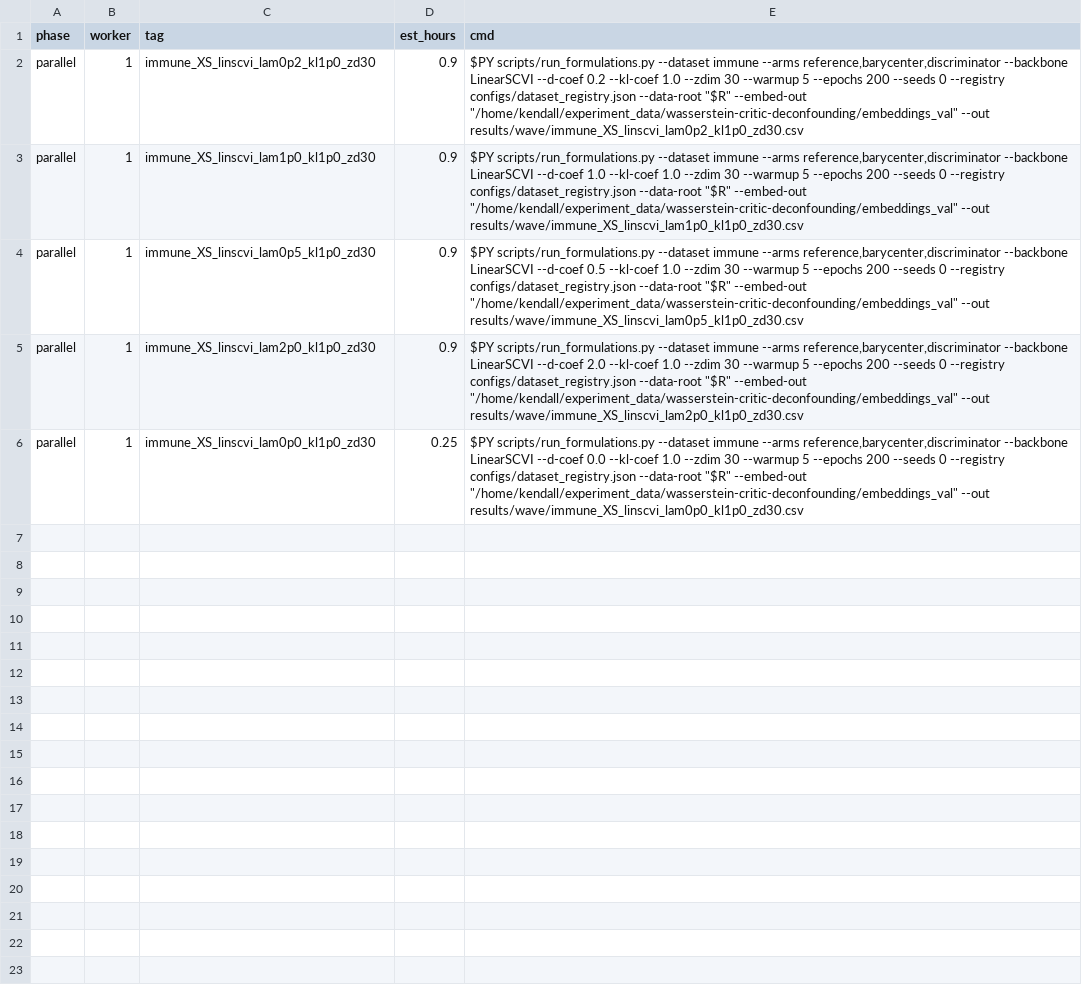
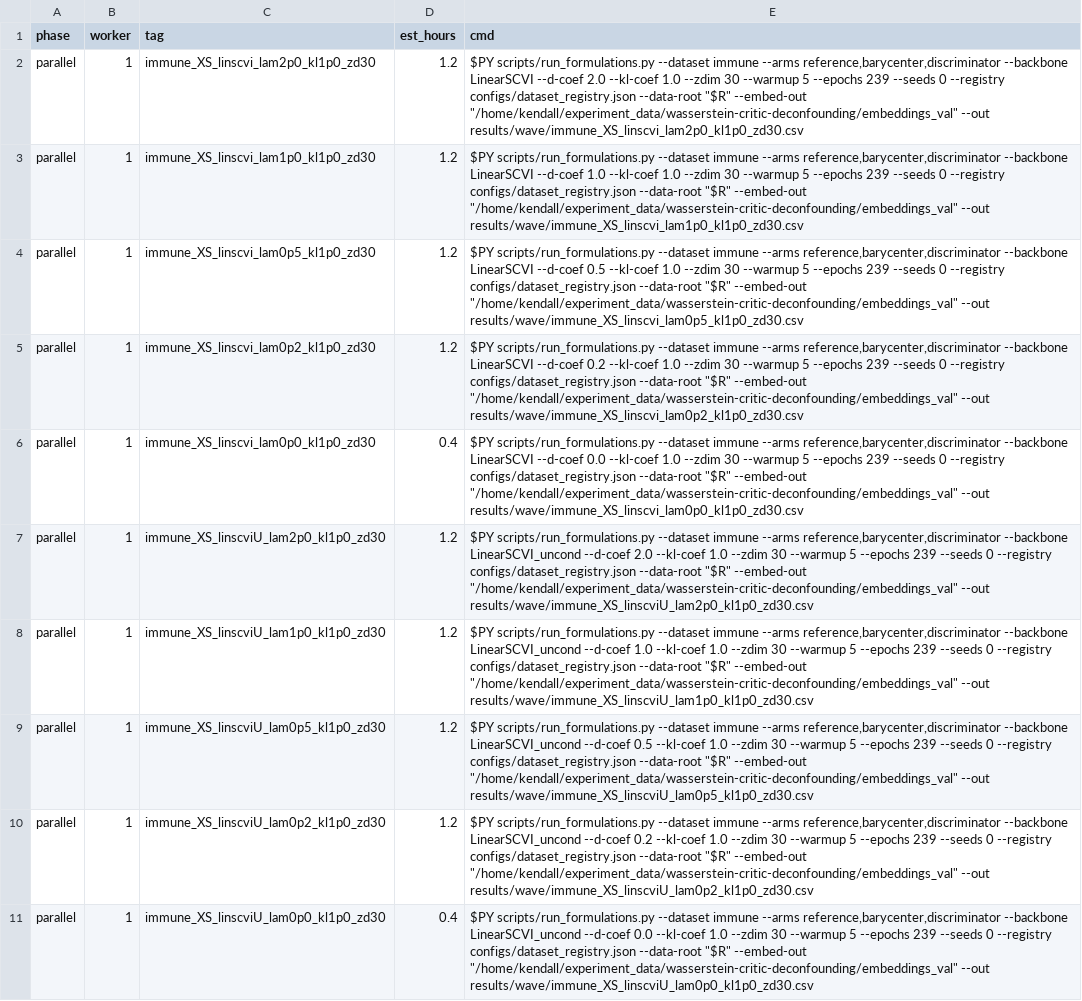
Before and after one commit to kreid415/wasserstein-critic-deconfounding, a TSV file: scripts/val_scvi_sweep_manifest.tsv, drawn as a sheet; the diff names each change by its address in the sheet, - before the commit and + after, or states it on an @@ line.

Commit message:
fix(scvi): correct loss reduction; scVI reproduction gate PASSES; add uncond ablation
ROOT CAUSE of the reproduction failure (our lambda=0 LinearSCVI scored scIB 0.46 vs scVI 0.54,
biology far under): the harness loss mean_{N,G}(recon) + kl_coef*mean_N(kl) averages
reconstruction over BOTH genes and cells but KL over cells only, so reconstruction is
under-weighted by a factor of G(~2000) relative to KL vs scVI, over-regularizing the latent
(z std 0.67 vs scVI 0.81, ARI 0.52 vs 0.745). scVI minimizes mean_N(recon_SUM + beta*kl_z_SUM
+ kl_l_SUM), beta=kl_weight.

FIX: training_profile gains loss_reduction="sum" -> _train_batch uses mean_N(recon.sum(1) +
kl_coef*kl_z) for LinearSCVI ONLY (native backbones keep the mean form, byte-identical, 72
tests pass). Reverted the earlier kl_z/G rescaling in scvi_backbone (it fought the same bug
from the wrong side). Also fixed (all profile-gated): early_stopping forced off (scVI runs
the full budget), posterior-MEAN latent for embeddings (give_mean=True), and scVI's UNIFORM
minibatch shuffle when no live critic needs the stratified GP path.

RESULT: lambda=0 LinearSCVI now scores scIB 0.525 +/- 0.001 vs scVI 0.537 -- gap 0.012, within
~2 seed-SD. The training-level reproduction gate PASSES; the generative equivalence gate still
PASSES bit-identically. Diagnostic that isolated it: scoring scVI's OWN trained immune latent
through our full_metric_suite reproduced 0.538 exactly, proving the harness faithful and the
deficiency purely in our training.

Adds LinearSCVI_uncond (decoder gets no batch one-hot) as a DELIBERATE ablation -- not faithful
scVI, but isolates the adversary as the sole integrator.

NOTE: the training.py hooks that read loss_reduction/early_stopping/uniform/mean-latent are held
back (that file carries unrelated parked scCRAFT exploration; committed once separable). OPEN:
under sum-reduction loss_vae is ~G x larger, so the sweep lambda grid must be rescaled or the
adversary is near-inert on this backbone -- being measured before the sweep runs.

```diff
--- a/scripts/val_scvi_sweep_manifest.tsv
+++ b/scripts/val_scvi_sweep_manifest.tsv
-C2 (tag): immune_XS_linscvi_lam0p2_kl1p0_zd30
+C2 (tag): immune_XS_linscvi_lam2p0_kl1p0_zd30
-D2:D5 (est_hours): 0.9
+D2:D5 (est_hours): 1.2
-E2 (cmd): …LinearSCVI --d-coef 0.2 --kl-coef 1.0 --zdim 30 --warmup 5 --epochs 200 --seeds 0 --registry configs/dataset_registry.json --data-root "$R" --embed-out "/home/kendall/experiment_data/wasserstein-critic-deconfounding/embeddings_val" --out results/wave/immune_XS_linscvi_lam0p2_kl1p0_zd30.csv
+E2 (cmd): …LinearSCVI --d-coef 2.0 --kl-coef 1.0 --zdim 30 --warmup 5 --epochs 239 --seeds 0 --registry configs/dataset_registry.json --data-root "$R" --embed-out "/home/kendall/experiment_data/wasserstein-critic-deconfounding/embeddings_val" --out results/wave/immune_XS_linscvi_lam2p0_kl1p0_zd30.csv
-E3 (cmd): …5 --epochs 200 --seeds 0…
+E3 (cmd): …5 --epochs 239 --seeds 0…
-E4 (cmd): …5 --epochs 200 --seeds 0…
+E4 (cmd): …5 --epochs 239 --seeds 0…
-C5 (tag): immune_XS_linscvi_lam2p0_kl1p0_zd30
+C5 (tag): immune_XS_linscvi_lam0p2_kl1p0_zd30
-E5 (cmd): …LinearSCVI --d-coef 2.0 --kl-coef 1.0 --zdim 30 --warmup 5 --epochs 200 --seeds 0 --registry configs/dataset_registry.json --data-root "$R" --embed-out "/home/kendall/experiment_data/wasserstein-critic-deconfounding/embeddings_val" --out results/wave/immune_XS_linscvi_lam2p0_kl1p0_zd30.csv
+E5 (cmd): …LinearSCVI --d-coef 0.2 --kl-coef 1.0 --zdim 30 --warmup 5 --epochs 239 --seeds 0 --registry configs/dataset_registry.json --data-root "$R" --embed-out "/home/kendall/experiment_data/wasserstein-critic-deconfounding/embeddings_val" --out results/wave/immune_XS_linscvi_lam0p2_kl1p0_zd30.csv
-D6 (est_hours): 0.25
+D6 (est_hours): 0.4
-E6 (cmd): …5 --epochs 200 --seeds 0…
+E6 (cmd): …5 --epochs 239 --seeds 0…
+row 7: parallel | 1 | immune_XS_linscviU_lam2p0_kl1p0_zd30 | 1.2 | $PY scripts/run_formulations.py --dataset immune --arms reference,barycenter,discriminator --backbone LinearSCVI_uncond --d-coef 2.0 --kl-coef 1.0 --zdim 30 --warmup 5 --epochs 239 --seeds 0 --registry configs/dataset_registry.json --data-root "$R" --embed-out "/home/kendall/experiment_data/wasserstein-critic-deconfounding/embeddings_val" --out results/wave/immune_XS_linscviU_lam2p0_kl1p0_zd30.csv
+row 8: parallel | 1 | immune_XS_linscviU_lam1p0_kl1p0_zd30 | 1.2 | $PY scripts/run_formulations.py --dataset immune --arms reference,barycenter,discriminator --backbone LinearSCVI_uncond --d-coef 1.0 --kl-coef 1.0 --zdim 30 --warmup 5 --epochs 239 --seeds 0 --registry configs/dataset_registry.json --data-root "$R" --embed-out "/home/kendall/experiment_data/wasserstein-critic-deconfounding/embeddings_val" --out results/wave/immune_XS_linscviU_lam1p0_kl1p0_zd30.csv
+row 9: parallel | 1 | immune_XS_linscviU_lam0p5_kl1p0_zd30 | 1.2 | $PY scripts/run_formulations.py --dataset immune --arms reference,barycenter,discriminator --backbone LinearSCVI_uncond --d-coef 0.5 --kl-coef 1.0 --zdim 30 --warmup 5 --epochs 239 --seeds 0 --registry configs/dataset_registry.json --data-root "$R" --embed-out "/home/kendall/experiment_data/wasserstein-critic-deconfounding/embeddings_val" --out results/wave/immune_XS_linscviU_lam0p5_kl1p0_zd30.csv
+row 10: parallel | 1 | immune_XS_linscviU_lam0p2_kl1p0_zd30 | 1.2 | $PY scripts/run_formulations.py --dataset immune --arms reference,barycenter,discriminator --backbone LinearSCVI_uncond --d-coef 0.2 --kl-coef 1.0 --zdim 30 --warmup 5 --epochs 239 --seeds 0 --registry configs/dataset_registry.json --data-root "$R" --embed-out "/home/kendall/experiment_data/wasserstein-critic-deconfounding/embeddings_val" --out results/wave/immune_XS_linscviU_lam0p2_kl1p0_zd30.csv
+row 11: parallel | 1 | immune_XS_linscviU_lam0p0_kl1p0_zd30 | 0.4 | $PY scripts/run_formulations.py --dataset immune --arms reference,barycenter,discriminator --backbone LinearSCVI_uncond --d-coef 0.0 --kl-coef 1.0 --zdim 30 --warmup 5 --epochs 239 --seeds 0 --registry configs/dataset_registry.json --data-root "$R" --embed-out "/home/kendall/experiment_data/wasserstein-critic-deconfounding/embeddings_val" --out results/wave/immune_XS_linscviU_lam0p0_kl1p0_zd30.csv
```
Also changed, not shown: 2 other files.
